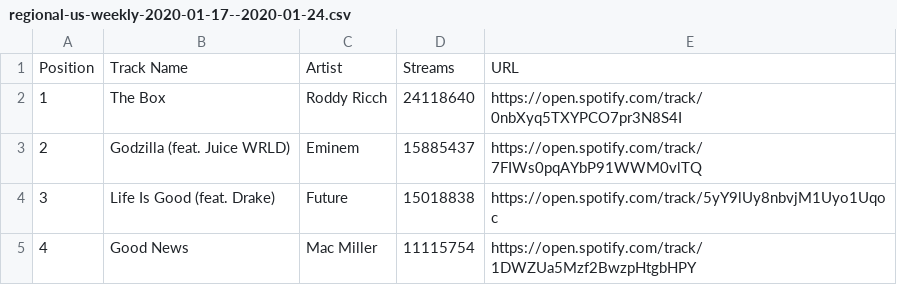
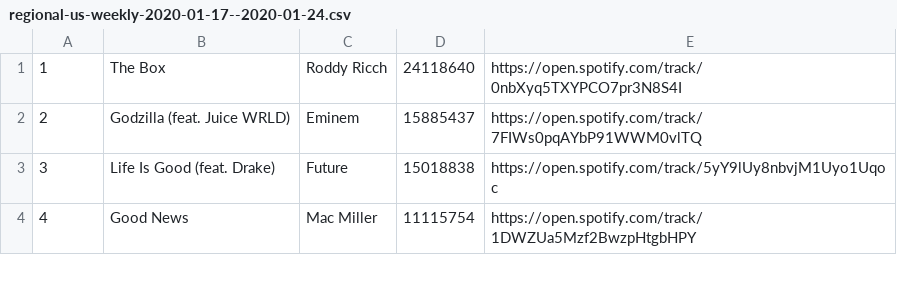
Before and after one commit to ClevernessTech/SortedArtists, a CSV file: src/regional-us-weekly-2020-01-17--2020-01-24.csv, drawn as a sheet; only a part is shown.

```diff
--- a/src/regional-us-weekly-2020-01-17--2020-01-24.csv
+++ b/src/regional-us-weekly-2020-01-17--2020-01-24.csv
@@ -1,2 +1 @@
-Position,"Track Name",Artist,Streams,URL
 1,"The Box","Roddy Ricch",24118640,https://open.spotify.com/track/0nbXyq5TXYPCO7pr3N8S4I
```
Also changed, not shown: 12 other files.
